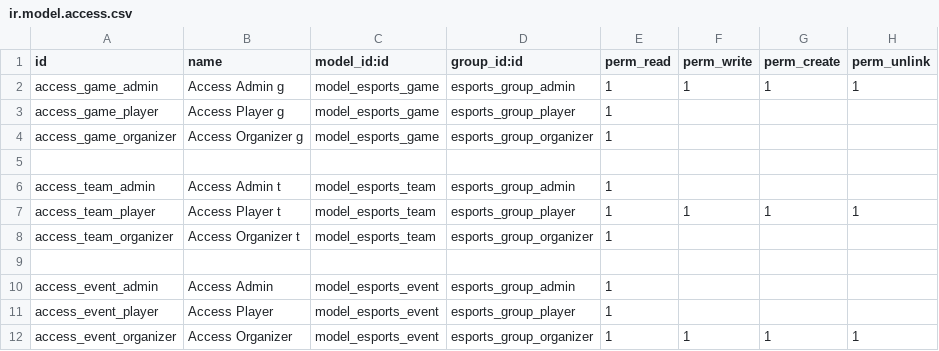
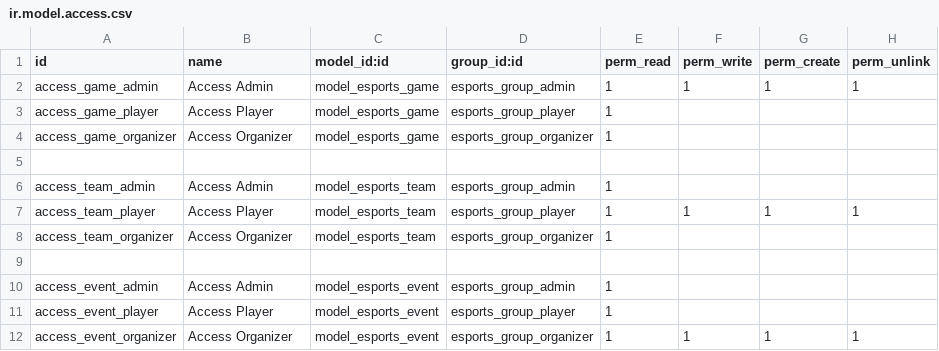
Before and after one commit to Andoni-S/ModuloEsportsOdoo, a CSV file: security/ir.model.access.csv, drawn as a sheet.

Commit message:
Update ir.model.access.csv

```diff
--- a/security/ir.model.access.csv
+++ b/security/ir.model.access.csv
@@ -1,9 +1,9 @@
 id,name,model_id:id,group_id:id,perm_read,perm_write,perm_create,perm_unlink
-access_game_admin,Access Admin g,model_esports_game,esports_group_admin,1,1,1,1
-access_game_player,Access Player g,model_esports_game,esports_group_player,1,,,
-access_game_organizer,Access Organizer g,model_esports_game,esports_group_organizer,1,,,
+access_game_admin,Access Admin,model_esports_game,esports_group_admin,1,1,1,1
+access_game_player,Access Player,model_esports_game,esports_group_player,1,,,
+access_game_organizer,Access Organizer,model_esports_game,esports_group_organizer,1,,,
 
-access_team_admin,Access Admin t,model_esports_team,esports_group_admin,1,,,
-access_team_player,Access Player t,model_esports_team,esports_group_player,1,1,1,1
-access_team_organizer,Access Organizer t,model_esports_team,esports_group_organizer,1,,,
+access_team_admin,Access Admin,model_esports_team,esports_group_admin,1,,,
+access_team_player,Access Player,model_esports_team,esports_group_player,1,1,1,1
+access_team_organizer,Access Organizer,model_esports_team,esports_group_organizer,1,,,
 
```
